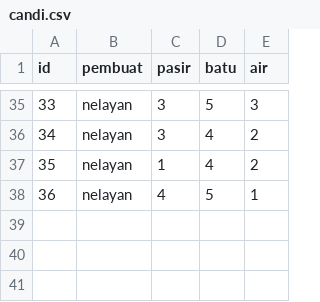
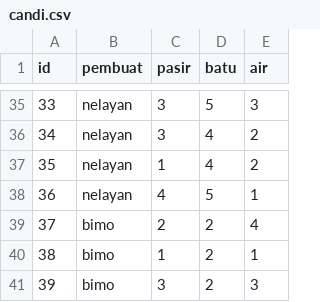
Before and after one commit to ZakiYudhistira/TubesDasproKelompok06, a CSV file: save/backup/candi.csv, drawn as a sheet; only a part is shown, gaps mark what is left out; the diff names each change by its address in the sheet, - before the commit and + after, or states it on an @@ line.

```diff
--- a/save/backup/candi.csv
+++ b/save/backup/candi.csv
+row 39: 37 | bimo | 2 | 2 | 4
+row 40: 38 | bimo | 1 | 2 | 1
+row 41: 39 | bimo | 3 | 2 | 3
```
Also changed, not shown: save/backup/user.csv, 1 other file.
